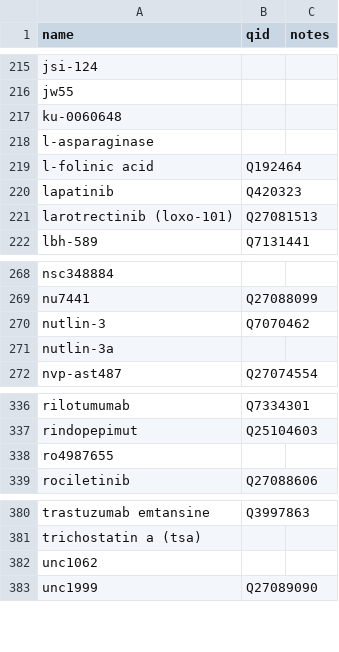
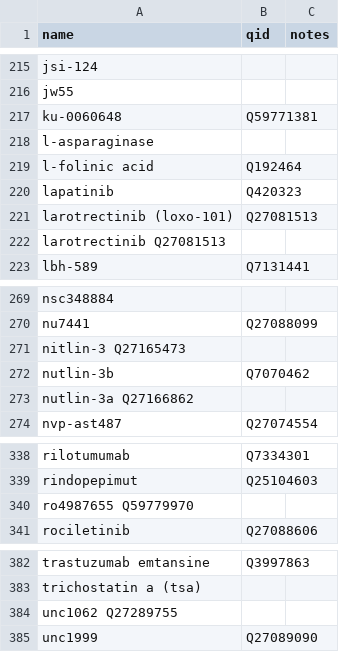
Before and after one commit to SuLab/scheduled-bots, a TSV file: scheduled_bots/civic/drugs.tsv, drawn as a sheet; only a part is shown, gaps mark what is left out; addresses are those after the commit; the diff names each change by its address in the sheet, - before the commit and + after, or states it on an @@ line.

Commit message:
added some drug QIDs

```diff
--- a/scheduled_bots/civic/drugs.tsv
+++ b/scheduled_bots/civic/drugs.tsv
-B217 (qid): (empty)
+B217 (qid): Q59771381
+row 222: larotrectinib Q27081513
+row 271: nitlin-3 Q27165473
-A272 (name): nutlin-3
+A272 (name): nutlin-3b
-A273 (name): nutlin-3a
+A273 (name): nutlin-3a Q27166862
-A340 (name): ro4987655
+A340 (name): ro4987655 Q59779970
-A384 (name): unc1062
+A384 (name): unc1062 Q27289755
```
